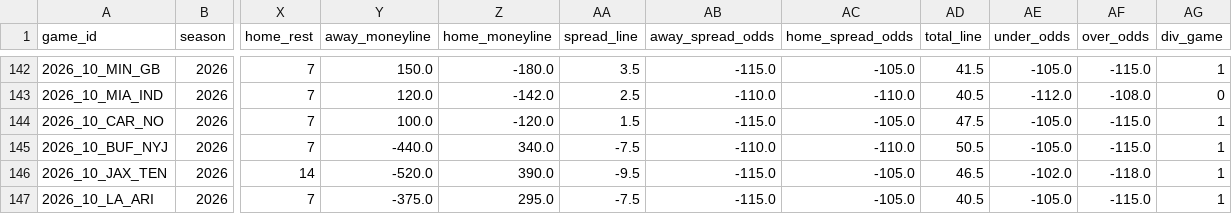
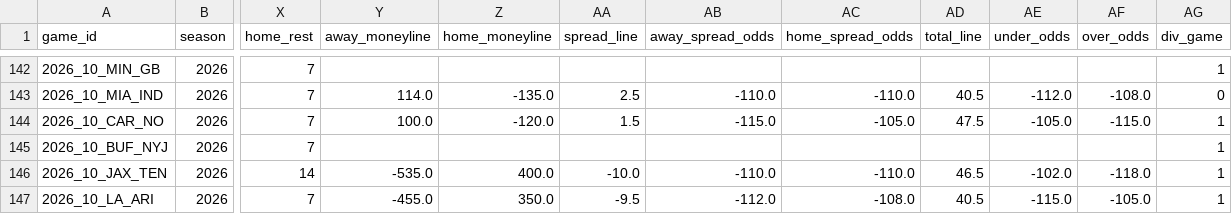
Before and after one commit to turernt/nfl-ai-predictor, a CSV file: data/schedules.csv, drawn as a sheet; only a part is shown, gaps mark what is left out; the diff covers the shown part only; the diff names each change by its address in the sheet, - before the commit and + after, or states it on an @@ line.

```diff
--- a/data/schedules.csv
+++ b/data/schedules.csv
-Y142 (away_moneyline): 150.0
+Y142 (away_moneyline): (empty)
-Z142 (home_moneyline): -180.0
+Z142 (home_moneyline): (empty)
-AA142 (spread_line): 3.5
+AA142 (spread_line): (empty)
-AB142 (away_spread_odds): -115.0
+AB142 (away_spread_odds): (empty)
-AC142 (home_spread_odds): -105.0
+AC142 (home_spread_odds): (empty)
-AD142 (total_line): 41.5
+AD142 (total_line): (empty)
-AE142 (under_odds): -105.0
+AE142 (under_odds): (empty)
-AF142 (over_odds): -115.0
+AF142 (over_odds): (empty)
-Y143 (away_moneyline): 120.0
+Y143 (away_moneyline): 114.0
-Z143 (home_moneyline): -142.0
+Z143 (home_moneyline): -135.0
-Y145 (away_moneyline): -440.0
+Y145 (away_moneyline): (empty)
-Z145 (home_moneyline): 340.0
+Z145 (home_moneyline): (empty)
-AA145 (spread_line): -7.5
+AA145 (spread_line): (empty)
-AB145 (away_spread_odds): -110.0
+AB145 (away_spread_odds): (empty)
-AC145 (home_spread_odds): -110.0
+AC145 (home_spread_odds): (empty)
-AD145 (total_line): 50.5
+AD145 (total_line): (empty)
-AE145 (under_odds): -105.0
+AE145 (under_odds): (empty)
-AF145 (over_odds): -115.0
+AF145 (over_odds): (empty)
-Y146 (away_moneyline): -520.0
+Y146 (away_moneyline): -535.0
-Z146 (home_moneyline): 390.0
+Z146 (home_moneyline): 400.0
-AA146 (spread_line): -9.5
+AA146 (spread_line): -10.0
-AB146 (away_spread_odds): -115.0
+AB146 (away_spread_odds): -110.0
-AC146 (home_spread_odds): -105.0
+AC146 (home_spread_odds): -110.0
-Y147 (away_moneyline): -375.0
+Y147 (away_moneyline): -455.0
-Z147 (home_moneyline): 295.0
+Z147 (home_moneyline): 350.0
-AA147 (spread_line): -7.5
+AA147 (spread_line): -9.5
-AB147 (away_spread_odds): -115.0
+AB147 (away_spread_odds): -112.0
-AC147 (home_spread_odds): -105.0
+AC147 (home_spread_odds): -108.0
-AE147 (under_odds): -105.0
+AE147 (under_odds): -115.0
-AF147 (over_odds): -115.0
+AF147 (over_odds): -105.0
```
Also changed, not shown: 43 edited cells elsewhere in this file, 4 other files.
